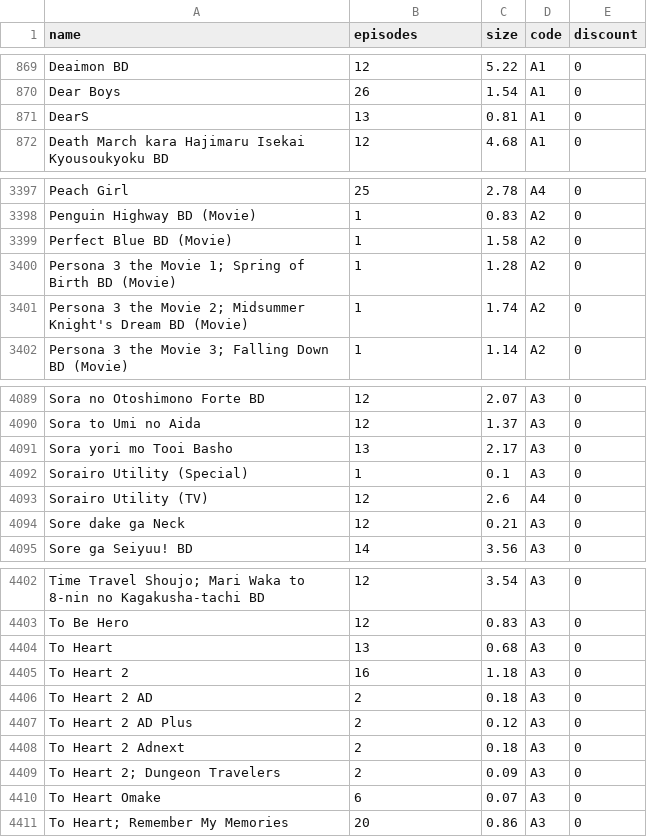
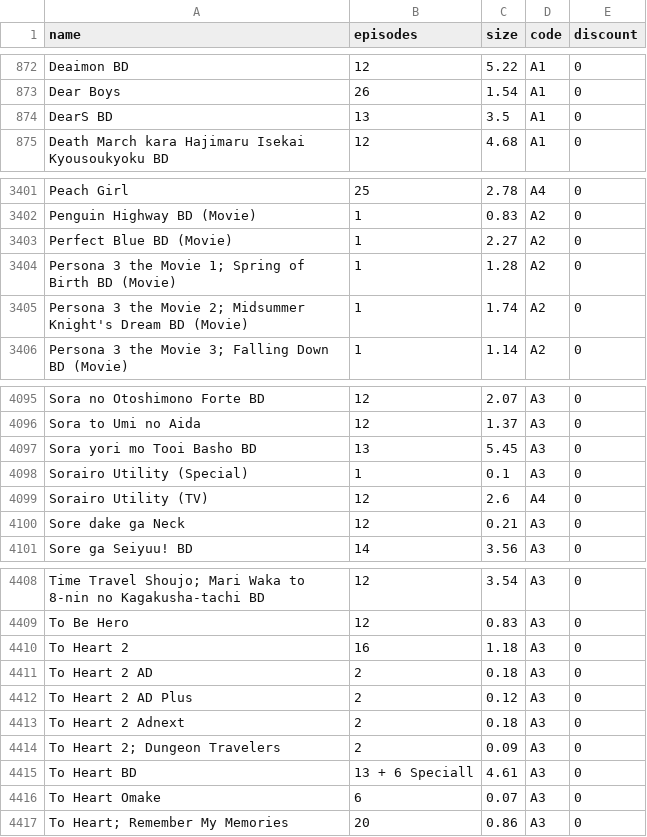
Before and after one commit to Tofan02/anime_store, a CSV file: data/anime-13122025.csv (was data/anime-07122025.csv), drawn as a sheet; only a part is shown, gaps mark what is left out; removed rows and columns are numbered as before the commit, all else as after; the diff covers the shown part only; the diff names each change by its address in the sheet, - before the commit and + after, or states it on an @@ line.

```diff
--- a/data/anime-07122025.csv
+++ b/data/anime-13122025.csv
-A874 (name): DearS
+A874 (name): DearS BD
-C874 (size): 0.81
+C874 (size): 3.5
-C3403 (size): 1.58
+C3403 (size): 2.27
-A4097 (name): Sora yori mo Tooi Basho
+A4097 (name): Sora yori mo Tooi Basho BD
-C4097 (size): 2.17
+C4097 (size): 5.45
-row 4404: To Heart | 13 | 0.68 | A3 | 0
+row 4415: To Heart BD | 13 + 6 Speciall | 4.61 | A3 | 0
```
Also changed, not shown: 6 added rows elsewhere in this file, 1 other file.
